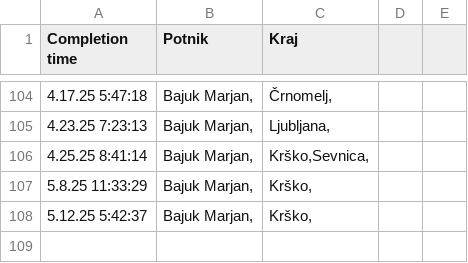
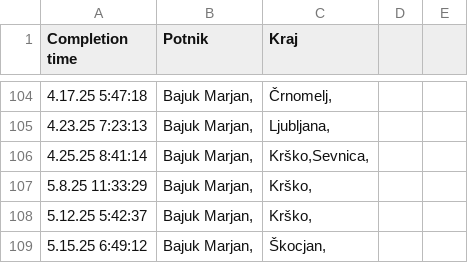
Before and after one commit to SRP-B/dat-nm, a CSV file: active.csv, drawn as a sheet; only a part is shown, gaps mark what is left out; the diff names each change by its address in the sheet, - before the commit and + after, or states it on an @@ line.

Commit message:
Appv12

```diff
--- a/active.csv
+++ b/active.csv
+row 109: 5.15.25 6:49:12 | Bajuk Marjan, | Škocjan,
```
